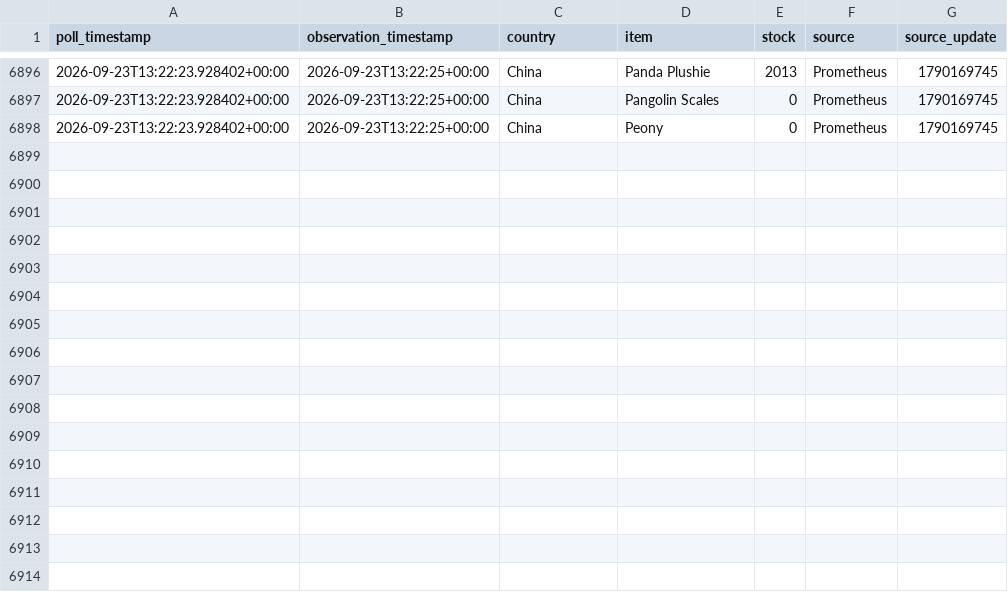
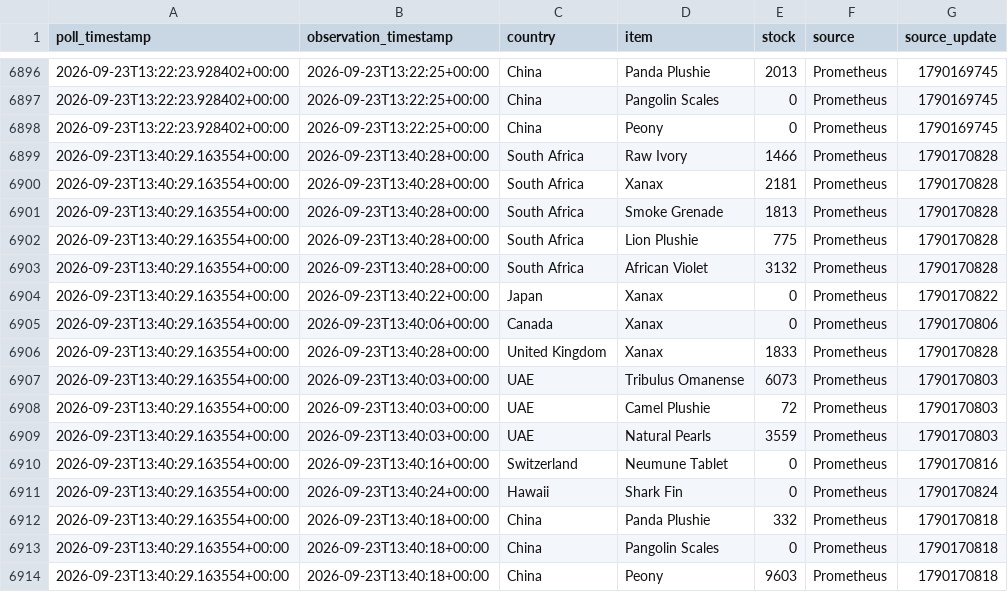
Before and after one commit to hansrsrian/Hans-data-collector, a CSV file: data/history.csv, drawn as a sheet; only a part is shown, gaps mark what is left out.

Commit message:
Data measurement

```diff
--- a/data/history.csv
+++ b/data/history.csv
@@ -6898 +6898,17 @@ poll_timestamp,observation_timestamp,country,item,stock,source,source_update
 2026-09-23T13:22:23.928402+00:00,2026-09-23T13:22:25+00:00,China,Peony,0,Prometheus,1790169745
+2026-09-23T13:40:29.163554+00:00,2026-09-23T13:40:28+00:00,South Africa,Raw Ivory,1466,Prometheus,1790170828
+2026-09-23T13:40:29.163554+00:00,2026-09-23T13:40:28+00:00,South Africa,Xanax,2181,Prometheus,1790170828
+2026-09-23T13:40:29.163554+00:00,2026-09-23T13:40:28+00:00,South Africa,Smoke Grenade,1813,Prometheus,1790170828
+2026-09-23T13:40:29.163554+00:00,2026-09-23T13:40:28+00:00,South Africa,Lion Plushie,775,Prometheus,1790170828
+2026-09-23T13:40:29.163554+00:00,2026-09-23T13:40:28+00:00,South Africa,African Violet,3132,Prometheus,1790170828
+2026-09-23T13:40:29.163554+00:00,2026-09-23T13:40:22+00:00,Japan,Xanax,0,Prometheus,1790170822
+2026-09-23T13:40:29.163554+00:00,2026-09-23T13:40:06+00:00,Canada,Xanax,0,Prometheus,1790170806
+2026-09-23T13:40:29.163554+00:00,2026-09-23T13:40:28+00:00,United Kingdom,Xanax,1833,Prometheus,1790170828
+2026-09-23T13:40:29.163554+00:00,2026-09-23T13:40:03+00:00,UAE,Tribulus Omanense,6073,Prometheus,1790170803
+2026-09-23T13:40:29.163554+00:00,2026-09-23T13:40:03+00:00,UAE,Camel Plushie,72,Prometheus,1790170803
+2026-09-23T13:40:29.163554+00:00,2026-09-23T13:40:03+00:00,UAE,Natural Pearls,3559,Prometheus,1790170803
+2026-09-23T13:40:29.163554+00:00,2026-09-23T13:40:16+00:00,Switzerland,Neumune Tablet,0,Prometheus,1790170816
+2026-09-23T13:40:29.163554+00:00,2026-09-23T13:40:24+00:00,Hawaii,Shark Fin,0,Prometheus,1790170824
+2026-09-23T13:40:29.163554+00:00,2026-09-23T13:40:18+00:00,China,Panda Plushie,332,Prometheus,1790170818
+2026-09-23T13:40:29.163554+00:00,2026-09-23T13:40:18+00:00,China,Pangolin Scales,0,Prometheus,1790170818
+2026-09-23T13:40:29.163554+00:00,2026-09-23T13:40:18+00:00,China,Peony,9603,Prometheus,1790170818
```
Also changed, not shown: data/source_health.csv, data/transitions.csv, 3 other files.
